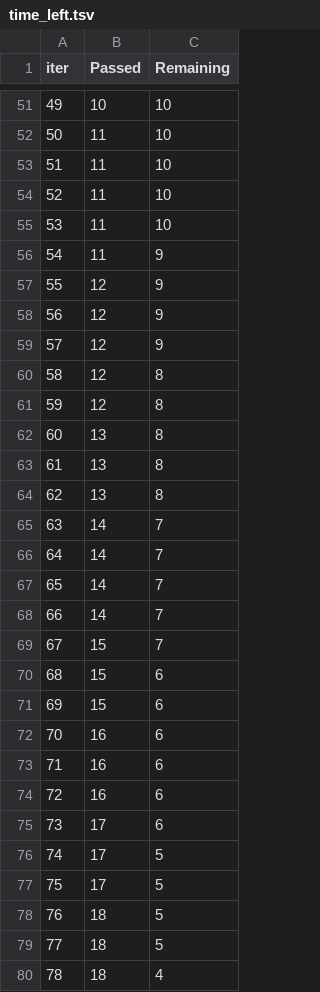
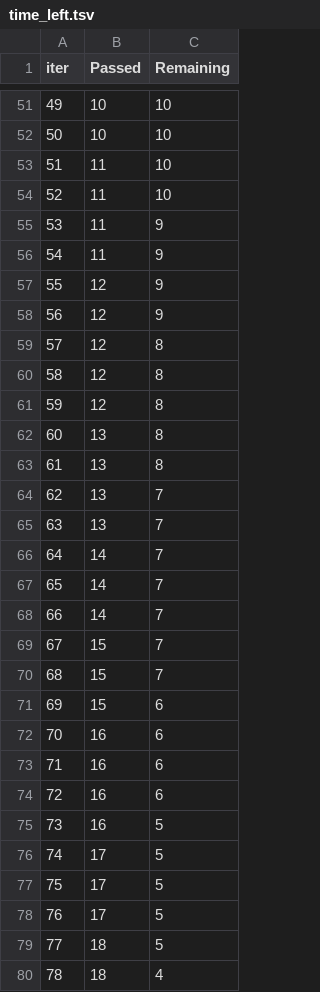
Before and after one commit to nasifsafwan/mymlproject, a TSV file: catboost_info/time_left.tsv, drawn as a sheet; only a part is shown, gaps mark what is left out; the diff covers the shown part only.

```diff
--- a/catboost_info/time_left.tsv
+++ b/catboost_info/time_left.tsv
@@ -51,6 +51,6 @@ iter	Passed	Remaining
 49	10	10
-50	11	10
+50	10	10
 51	11	10
 52	11	10
-53	11	10
+53	11	9
 54	11	9
@@ -58,3 +58,3 @@ iter	Passed	Remaining
 56	12	9
-57	12	9
+57	12	8
 58	12	8
@@ -63,4 +63,4 @@ iter	Passed	Remaining
 61	13	8
-62	13	8
-63	14	7
+62	13	7
+63	13	7
 64	14	7
@@ -69,3 +69,3 @@ iter	Passed	Remaining
 67	15	7
-68	15	6
+68	15	7
 69	15	6
@@ -74,6 +74,6 @@ iter	Passed	Remaining
 72	16	6
-73	17	6
+73	16	5
 74	17	5
 75	17	5
-76	18	5
+76	17	5
 77	18	5
```
Also changed, not shown: 43 edited cells elsewhere in this file, 2 other files.
